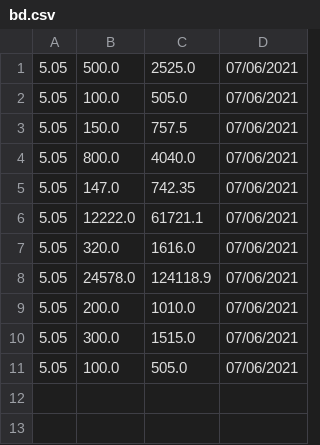
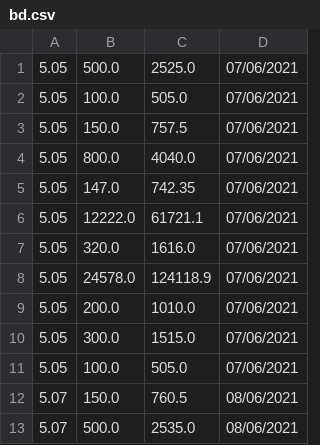
Before and after one commit to Rafalhel/D-lar, a CSV file: bd.csv, drawn as a sheet; the diff names each change by its address in the sheet, - before the commit and + after, or states it on an @@ line.

```diff
--- a/bd.csv
+++ b/bd.csv
+row 12: 5.07 | 150.0 | 760.5 | 08/06/2021
+row 13: 5.07 | 500.0 | 2535.0 | 08/06/2021
```
Also changed, not shown: 1 other file.
